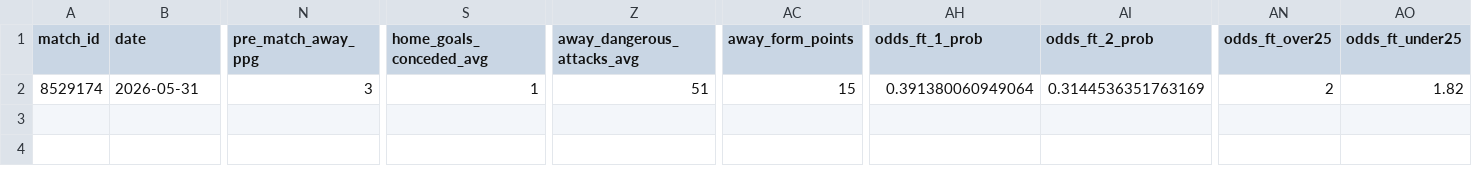
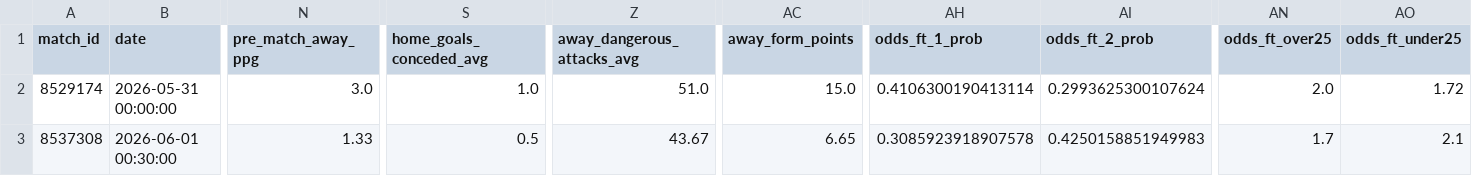
Before and after one commit to housan321/my-football, a CSV file: extracted_features_complete.csv, drawn as a sheet; only a part is shown, gaps mark what is left out; rows hold the shown columns only; the diff covers the shown part only; the diff names each change by its address in the sheet, - before the commit and + after, or states it on an @@ line.

```diff
--- a/extracted_features_complete.csv
+++ b/extracted_features_complete.csv
-B2 (date): 2026-05-31
+B2 (date): 2026-05-31 00:00:00
-N2 (pre_match_away_ppg): 3
+N2 (pre_match_away_ppg): 3.0
-S2 (home_goals_conceded_avg): 1
+S2 (home_goals_conceded_avg): 1.0
-Z2 (away_dangerous_attacks_avg): 51
+Z2 (away_dangerous_attacks_avg): 51.0
-AC2 (away_form_points): 15
+AC2 (away_form_points): 15.0
-AH2 (odds_ft_1_prob): 0.391380060949064
+AH2 (odds_ft_1_prob): 0.4106300190413114
-AI2 (odds_ft_2_prob): 0.3144536351763169
+AI2 (odds_ft_2_prob): 0.2993625300107624
-AN2 (odds_ft_over25): 2
+AN2 (odds_ft_over25): 2.0
-AO2 (odds_ft_under25): 1.82
+AO2 (odds_ft_under25): 1.72
+row 3: 8537308 | 2026-06-01 00:30:00 | 1.33 | 0.5 | 43.67 | 6.65 | 0.3085923918907578 | 0.4250158851949983 | 1.7 | 2.1
```
Also changed, not shown: 3 edited cells elsewhere in this file, live.csv, predictions_output.csv.
